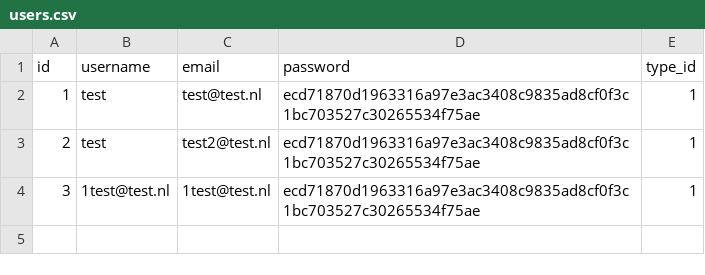
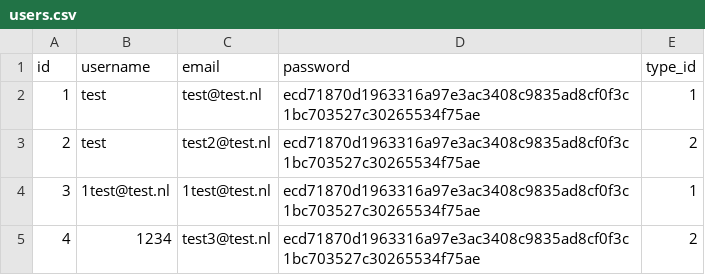
Before and after one commit to JobStoker/Miniproject-Groep3, a CSV file: PROG/Thuisbioscoop/db/users.csv, drawn as a sheet.

```diff
--- a/PROG/Thuisbioscoop/db/users.csv
+++ b/PROG/Thuisbioscoop/db/users.csv
@@ -2,3 +2,4 @@ id;username;email;password;type_id
 1;test;test@test.nl;ecd71870d1963316a97e3ac3408c9835ad8cf0f3c1bc703527c30265534f75ae;1
-2;test;test2@test.nl;ecd71870d1963316a97e3ac3408c9835ad8cf0f3c1bc703527c30265534f75ae;1
+2;test;test2@test.nl;ecd71870d1963316a97e3ac3408c9835ad8cf0f3c1bc703527c30265534f75ae;2
 3;1test@test.nl;1test@test.nl;ecd71870d1963316a97e3ac3408c9835ad8cf0f3c1bc703527c30265534f75ae;1
+4;1234;test3@test.nl;ecd71870d1963316a97e3ac3408c9835ad8cf0f3c1bc703527c30265534f75ae;2
```
Also changed, not shown: PROG/Thuisbioscoop/db/provider_list.csv, 13 other files.
